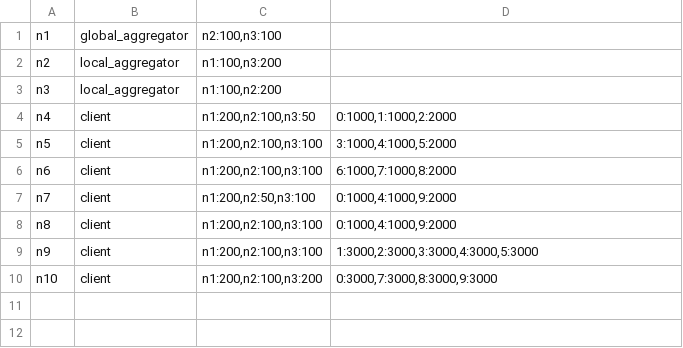
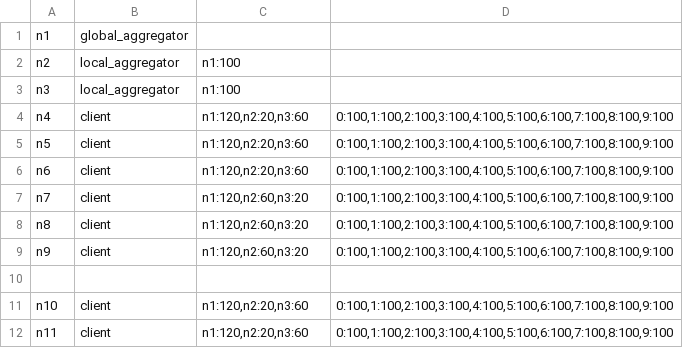
Before and after one commit to AIoTwin/fl-orchestrator, a CSV file: configs/cluster/cluster.csv, drawn as a sheet.

Commit message:
Added new config strategies, RVA and logarithmic regression, and monitoring model performance from GA logs

```diff
--- a/configs/cluster/cluster.csv
+++ b/configs/cluster/cluster.csv
@@ -1,10 +1,12 @@
-n1,global_aggregator,"n2:100,n3:100",""
-n2,local_aggregator,"n1:100,n3:200",""
-n3,local_aggregator,"n1:100,n2:200",""
-n4,client,"n1:200,n2:100,n3:50","0:1000,1:1000,2:2000"
-n5,client,"n1:200,n2:100,n3:100","3:1000,4:1000,5:2000"
-n6,client,"n1:200,n2:100,n3:100","6:1000,7:1000,8:2000"
-n7,client,"n1:200,n2:50,n3:100","0:1000,4:1000,9:2000"
-n8,client,"n1:200,n2:100,n3:100","0:1000,4:1000,9:2000"
-n9,client,"n1:200,n2:100,n3:100","1:3000,2:3000,3:3000,4:3000,5:3000"
-n10,client,"n1:200,n2:100,n3:200","0:3000,7:3000,8:3000,9:3000"
+n1,global_aggregator,"",""
+n2,local_aggregator,"n1:100",""
+n3,local_aggregator,"n1:100",""
+n4,client,"n1:120,n2:20,n3:60","0:100,1:100,2:100,3:100,4:100,5:100,6:100,7:100,8:100,9:100"
+n5,client,"n1:120,n2:20,n3:60","0:100,1:100,2:100,3:100,4:100,5:100,6:100,7:100,8:100,9:100"
+n6,client,"n1:120,n2:20,n3:60","0:100,1:100,2:100,3:100,4:100,5:100,6:100,7:100,8:100,9:100"
+n7,client,"n1:120,n2:60,n3:20","0:100,1:100,2:100,3:100,4:100,5:100,6:100,7:100,8:100,9:100"
+n8,client,"n1:120,n2:60,n3:20","0:100,1:100,2:100,3:100,4:100,5:100,6:100,7:100,8:100,9:100"
+n9,client,"n1:120,n2:60,n3:20","0:100,1:100,2:100,3:100,4:100,5:100,6:100,7:100,8:100,9:100"
+
+n10,client,"n1:120,n2:20,n3:60","0:100,1:100,2:100,3:100,4:100,5:100,6:100,7:100,8:100,9:100"
+n11,client,"n1:120,n2:20,n3:60","0:100,1:100,2:100,3:100,4:100,5:100,6:100,7:100,8:100,9:100"
```
Also changed, not shown: 35 other files.
